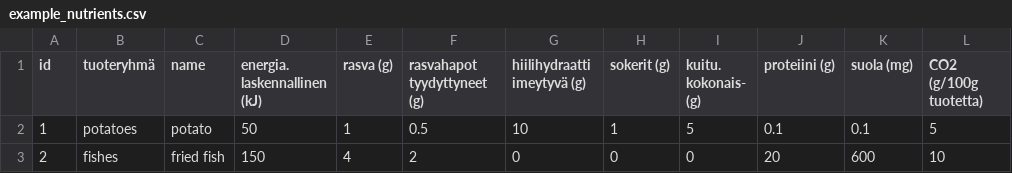
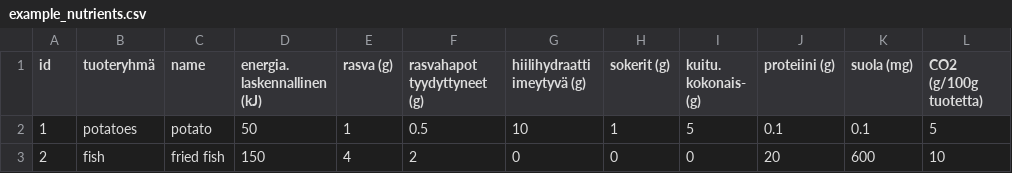
Before and after one commit to ohturuokasovellus/OhtuRuokasovellus, a CSV file: backend/csvFiles/example_nutrients.csv, drawn as a sheet.

```diff
--- a/backend/csvFiles/example_nutrients.csv
+++ b/backend/csvFiles/example_nutrients.csv
@@ -2,2 +2,2 @@ id,tuoteryhmä,name,energia. laskennallinen (kJ),rasva (g),rasvahapot tyydyttyne
 1,potatoes,potato,50,1,0.5,10,1,5,0.1,0.1,5
-2,fishes,fried fish,150,4,2,0,0,0,20,600,10
+2,fish,fried fish,150,4,2,0,0,0,20,600,10
```
Also changed, not shown: 5 other files.
